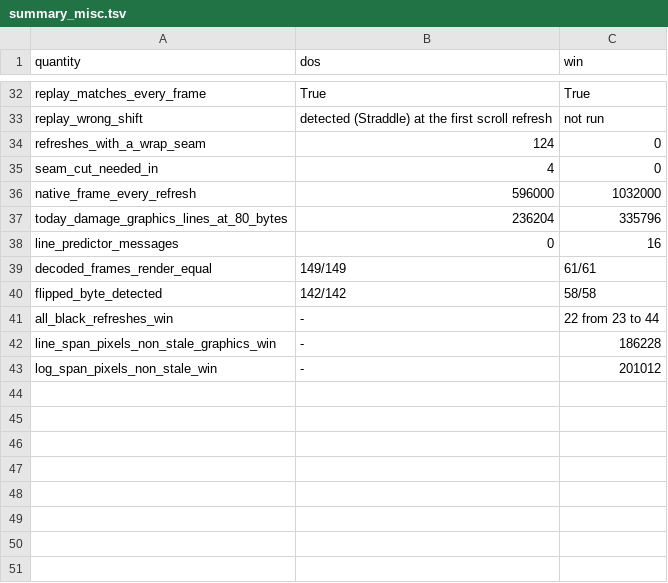
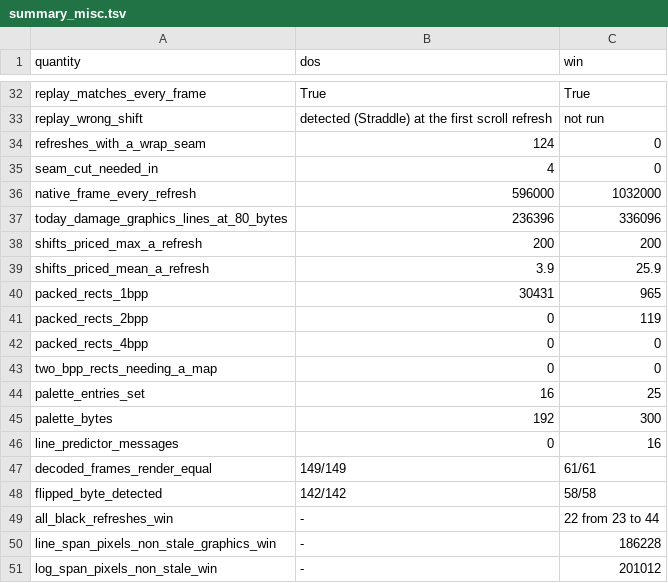
Before and after one commit to Oichkatzelesfrettschen/discobsd-2040-unofficial, a TSV file: docs/research/panel-update-encoding/data/summary_misc.tsv, drawn as a sheet; only a part is shown, gaps mark what is left out.

Commit message:
docs: price every scroll shift, count palette bytes, copy rows both ways
Codex round B on #884: the shift search priced six candidates ranked by pixel count, 2-bit rectangles carried no code map, and the row move copied forward only. The search now prices all 200 shifts exactly (the same shift and cost on every refresh, so the wire figures stand), packed streams count palette commands and a 2-byte map where needed (none in these sessions), and rowmove copies backward for an overlap from above (test_rowmove.py against memmove). Stream figures rise by the palette bytes: 192 on DOS, 300 on Windows.

```diff
--- a/docs/research/panel-update-encoding/data/summary_misc.tsv
+++ b/docs/research/panel-update-encoding/data/summary_misc.tsv
@@ -36,3 +36,11 @@ seam_cut_needed_in	4	0
 native_frame_every_refresh	596000	1032000
-today_damage_graphics_lines_at_80_bytes	236204	335796
+today_damage_graphics_lines_at_80_bytes	236396	336096
+shifts_priced_max_a_refresh	200	200
+shifts_priced_mean_a_refresh	3.9	25.9
+packed_rects_1bpp	30431	965
+packed_rects_2bpp	0	119
+packed_rects_4bpp	0	0
+two_bpp_rects_needing_a_map	0	0
+palette_entries_set	16	25
+palette_bytes	192	300
 line_predictor_messages	0	16
```
Also changed, not shown: docs/research/panel-update-encoding/data/stream_per_refresh_dos.tsv, docs/research/panel-update-encoding/data/stream_per_refresh_win.tsv, 10 other files.
